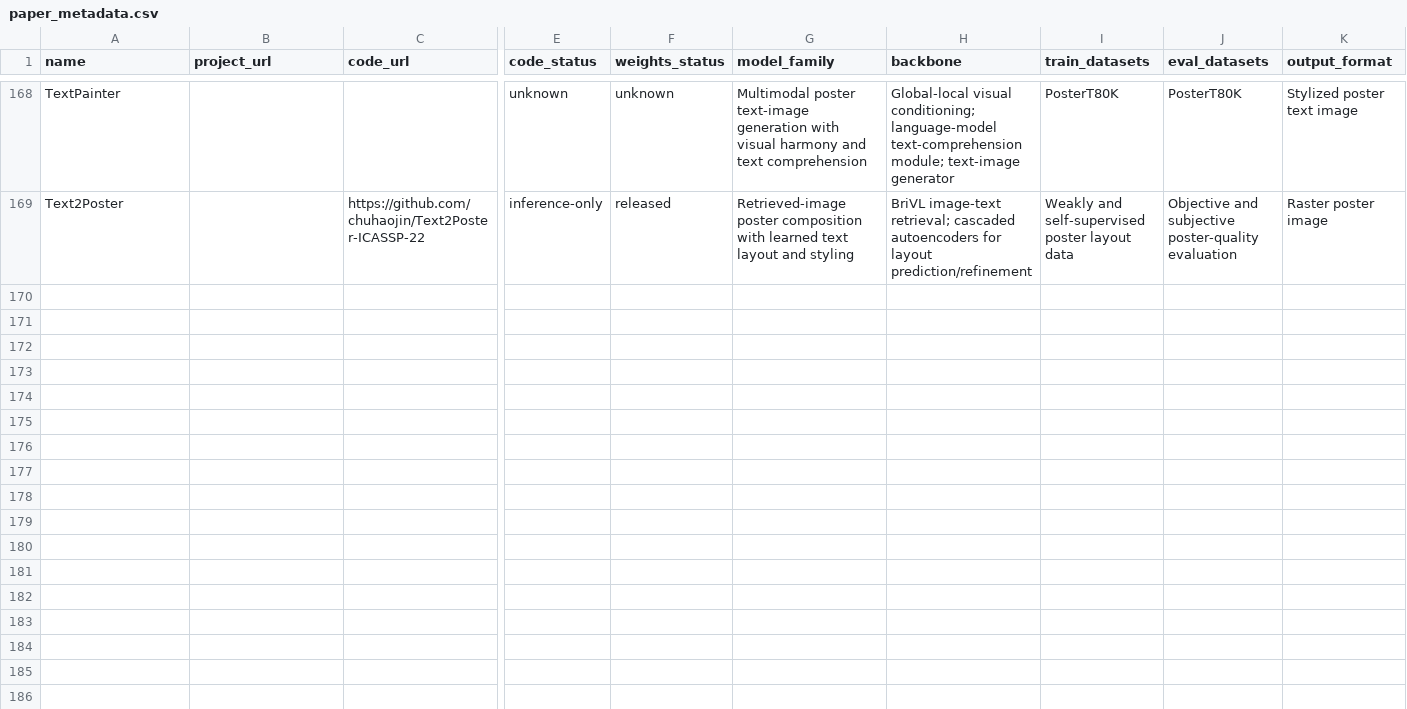
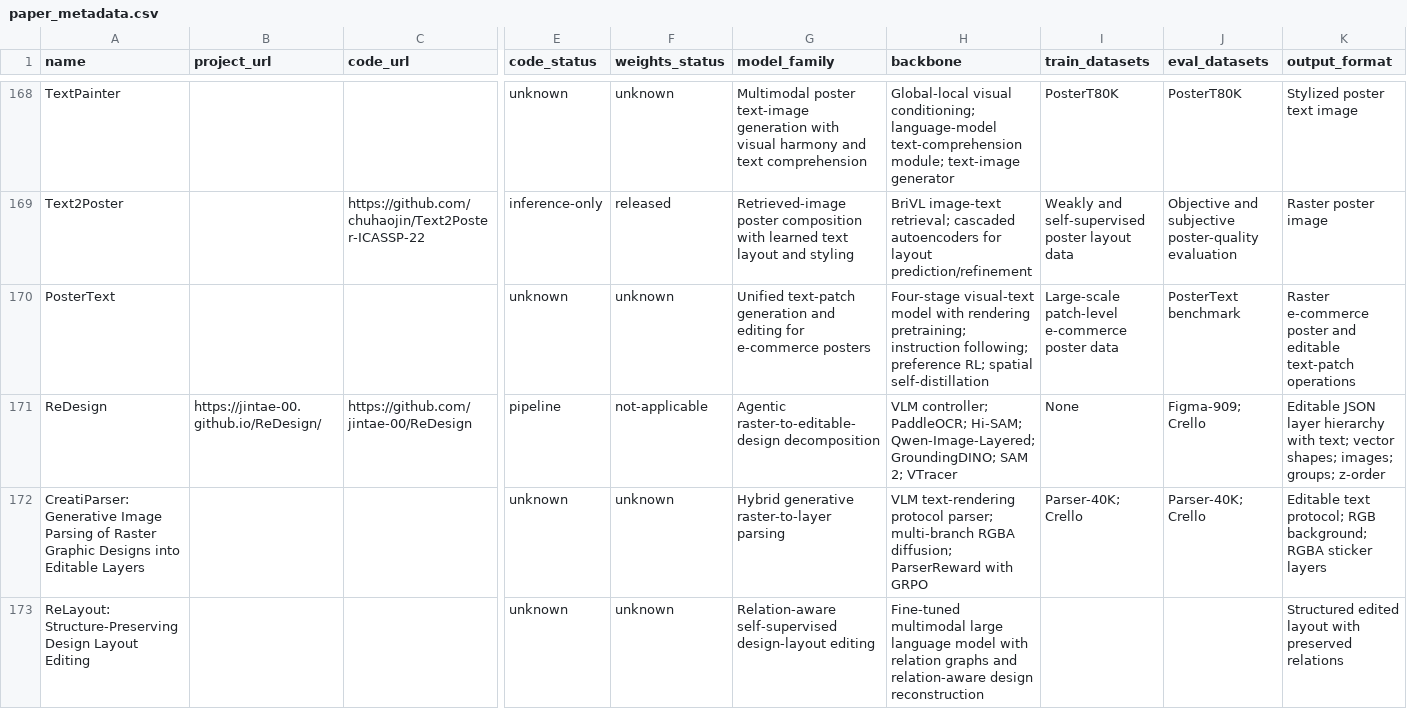
Before and after one commit to creative-graphic-design/awesome-creative-graphic-design-generation, a CSV file: data/paper_metadata.csv, drawn as a sheet; only a part is shown, gaps mark what is left out; rows hold the shown columns only; the diff covers the shown part only; the diff names each change by its address in the sheet, - before the commit and + after, or states it on an @@ line.

Commit message:
Complete graphic-design editing reproducibility audit (#122)

```diff
--- a/data/paper_metadata.csv
+++ b/data/paper_metadata.csv
+row 170: PosterText |  |  | unknown | unknown | Unified text-patch generation and editing for e-commerce posters | Four-stage visual-text model with rendering pretraining; instruction following; preference RL; spatial self-distillation | Large-scale patch-level e-commerce poster data | PosterText benchmark | Raster e-commerce poster and editable text-patch operations
+row 171: ReDesign | https://jintae-00.github.io/ReDesign/ | https://github.com/jintae-00/ReDesign | pipeline | not-applicable | Agentic raster-to-editable-design decomposition | VLM controller; PaddleOCR; Hi-SAM; Qwen-Image-Layered; GroundingDINO; SAM 2; VTracer | None | Figma-909; Crello | Editable JSON layer hierarchy with text; vector shapes; images; groups; z-order
+row 172: CreatiParser: Generative Image Parsing of Raster Graphic Designs into Editable Layers |  |  | unknown | unknown | Hybrid generative raster-to-layer parsing | VLM text-rendering protocol parser; multi-branch RGBA diffusion; ParserReward with GRPO | Parser-40K; Crello | Parser-40K; Crello | Editable text protocol; RGB background; RGBA sticker layers
+row 173: ReLayout: Structure-Preserving Design Layout Editing |  |  | unknown | unknown | Relation-aware self-supervised design-layout editing | Fine-tuned multimodal large language model with relation graphs and relation-aware design reconstruction |  |  | Structured edited layout with preserved relations
```
Also changed, not shown: 4 added rows elsewhere in this file, 1 other file.
